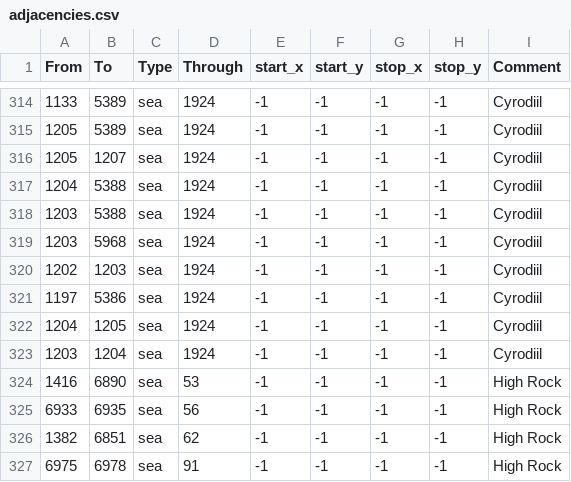
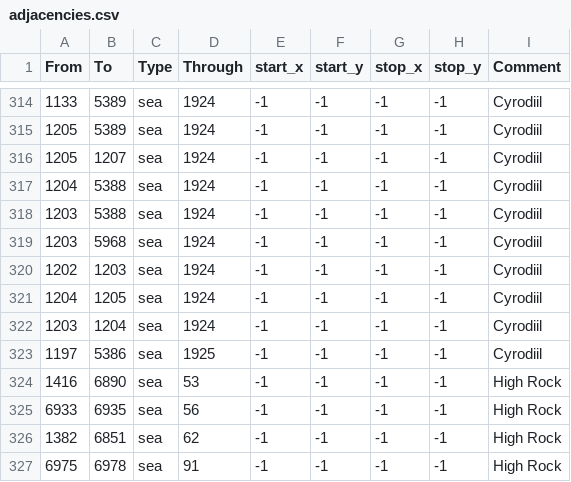
Before and after one commit to Aetherum17/Elder-Scrolls-Universalis-1-30, a CSV file: map/adjacencies.csv, drawn as a sheet; only a part is shown, gaps mark what is left out.

```diff
--- a/map/adjacencies.csv
+++ b/map/adjacencies.csv
@@ -320,5 +320,5 @@ From;To;Type;Through;start_x;start_y;stop_x;stop_y;Comment
 1202;1203;sea;1924;-1;-1;-1;-1;Cyrodiil
-1197;5386;sea;1924;-1;-1;-1;-1;Cyrodiil
 1204;1205;sea;1924;-1;-1;-1;-1;Cyrodiil
 1203;1204;sea;1924;-1;-1;-1;-1;Cyrodiil
+1197;5386;sea;1925;-1;-1;-1;-1;Cyrodiil
 1416;6890;sea;53;-1;-1;-1;-1;High Rock
```
Also changed, not shown: 34 other files.
